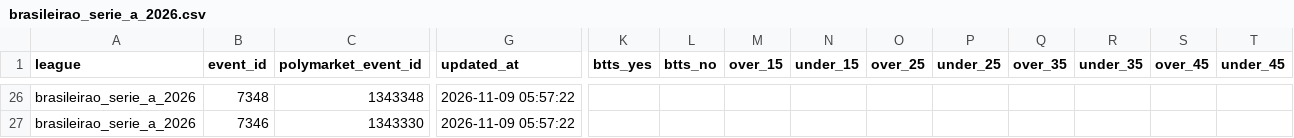
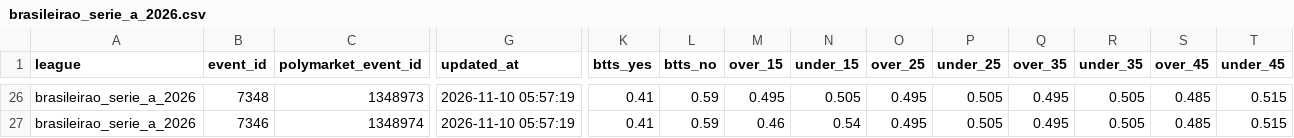
Before and after one commit to aimidas1/Polymarket_data, a CSV file: brasileirao_serie_a_2026.csv, drawn as a sheet; only a part is shown, gaps mark what is left out; the diff covers the shown part only; the diff names each change by its address in the sheet, - before the commit and + after, or states it on an @@ line.

```diff
--- a/brasileirao_serie_a_2026.csv
+++ b/brasileirao_serie_a_2026.csv
-C26 (polymarket_event_id): 1343348
+C26 (polymarket_event_id): 1348973
-G26:G27 (updated_at): 2026-11-09 05:57:22
+G26:G27 (updated_at): 2026-11-10 05:57:19
-K26:K27 (btts_yes): (empty)
+K26:K27 (btts_yes): 0.41
-L26:L27 (btts_no): (empty)
+L26:L27 (btts_no): 0.59
-M26 (over_15): (empty)
+M26 (over_15): 0.495
-N26 (under_15): (empty)
+N26 (under_15): 0.505
-O26:O27 (over_25): (empty)
+O26:O27 (over_25): 0.495
-P26:P27 (under_25): (empty)
+P26:P27 (under_25): 0.505
-Q26:Q27 (over_35): (empty)
+Q26:Q27 (over_35): 0.495
-R26:R27 (under_35): (empty)
+R26:R27 (under_35): 0.505
-S26:S27 (over_45): (empty)
+S26:S27 (over_45): 0.485
-T26:T27 (under_45): (empty)
+T26:T27 (under_45): 0.515
-C27 (polymarket_event_id): 1343330
+C27 (polymarket_event_id): 1348974
-M27 (over_15): (empty)
+M27 (over_15): 0.46
-N27 (under_15): (empty)
+N27 (under_15): 0.54
```
Also changed, not shown: 132 edited cells elsewhere in this file, liga_mx_apertura_2026.csv, mls_2026.csv, 2 other files.
